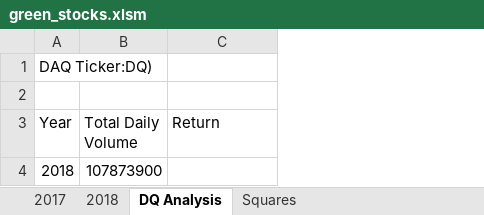
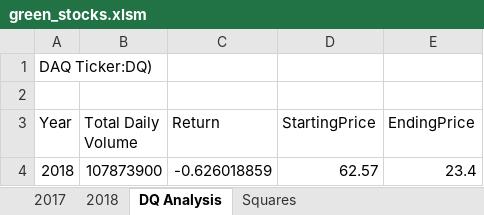
Before and after one commit to v2krishna/stock-analysis, an Excel workbook: green_stocks.xlsm, sheet DQ Analysis, drawn as a sheet; values as stored, in another font and other column widths than the file's, no borders; the diff names each change by its address in the sheet, - before the commit and + after, or states it on an @@ line.

Commit message:
add the totalVolume, return calculations in the sub-routine

```diff
--- a/green_stocks.xlsm (sheet DQ Analysis)
+++ b/green_stocks.xlsm (sheet DQ Analysis)
+column D (StartingPrice), row 4: 62.57
+column E (EndingPrice), row 4: 23.4
-C4 (Return): (empty)
+C4 (Return): -0.626018859
```
Also changed, not shown: sheet 2018.
